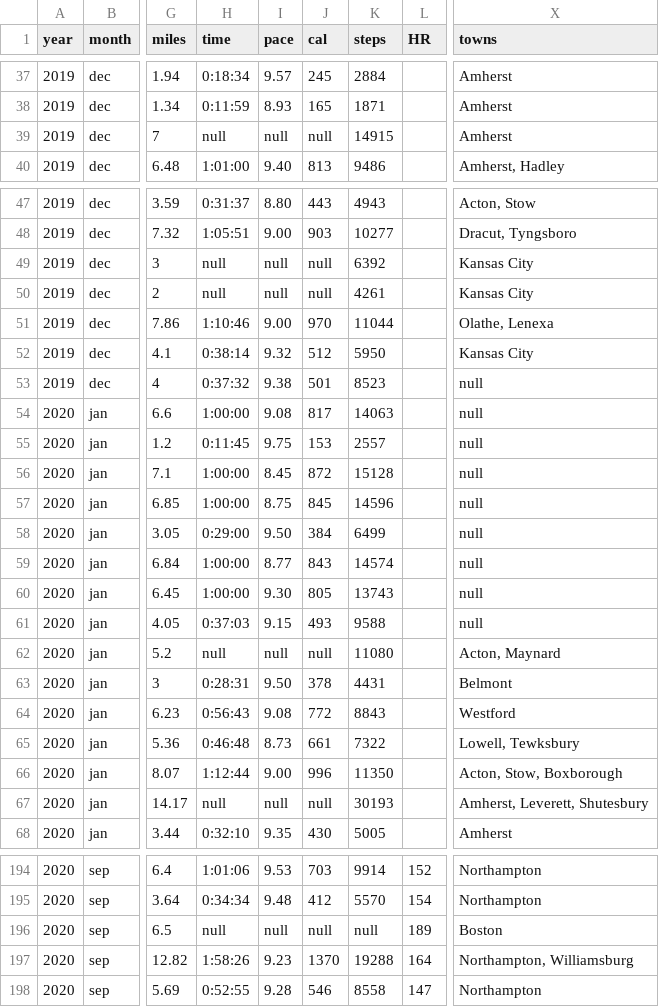
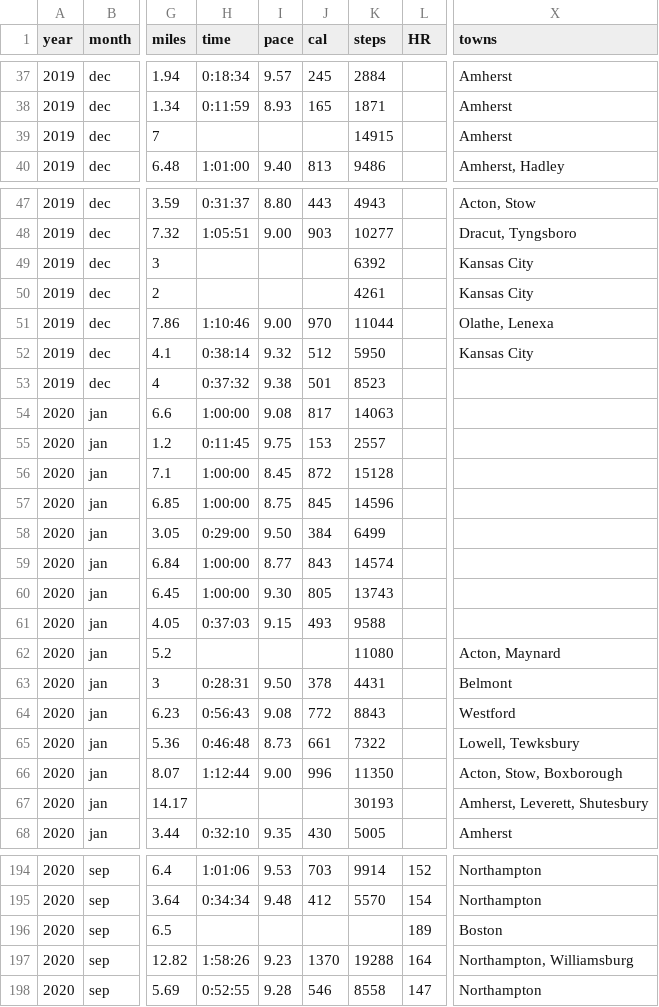
Before and after one commit to aacastillo/Runners-Data, a CSV file: RunningData.csv, drawn as a sheet; only a part is shown, gaps mark what is left out; the diff covers the shown part only; the diff names each change by its address in the sheet, - before the commit and + after, or states it on an @@ line.

Commit message:
Removed Null values

```diff
--- a/RunningData.csv
+++ b/RunningData.csv
-H39 (time): null
+H39 (time): (empty)
-I39 (pace): null
+I39 (pace): (empty)
-J39 (cal): null
+J39 (cal): (empty)
-H49:H50 (time): null
+H49:H50 (time): (empty)
-I49:I50 (pace): null
+I49:I50 (pace): (empty)
-J49:J50 (cal): null
+J49:J50 (cal): (empty)
-X53:X61 (towns): null
+X53:X61 (towns): (empty)
-H62 (time): null
+H62 (time): (empty)
-I62 (pace): null
+I62 (pace): (empty)
-J62 (cal): null
+J62 (cal): (empty)
-H67 (time): null
+H67 (time): (empty)
-I67 (pace): null
+I67 (pace): (empty)
-J67 (cal): null
+J67 (cal): (empty)
-H196 (time): null
+H196 (time): (empty)
-I196 (pace): null
+I196 (pace): (empty)
-J196 (cal): null
+J196 (cal): (empty)
-K196 (steps): null
+K196 (steps): (empty)
```
Also changed, not shown: 89 edited cells elsewhere in this file.
